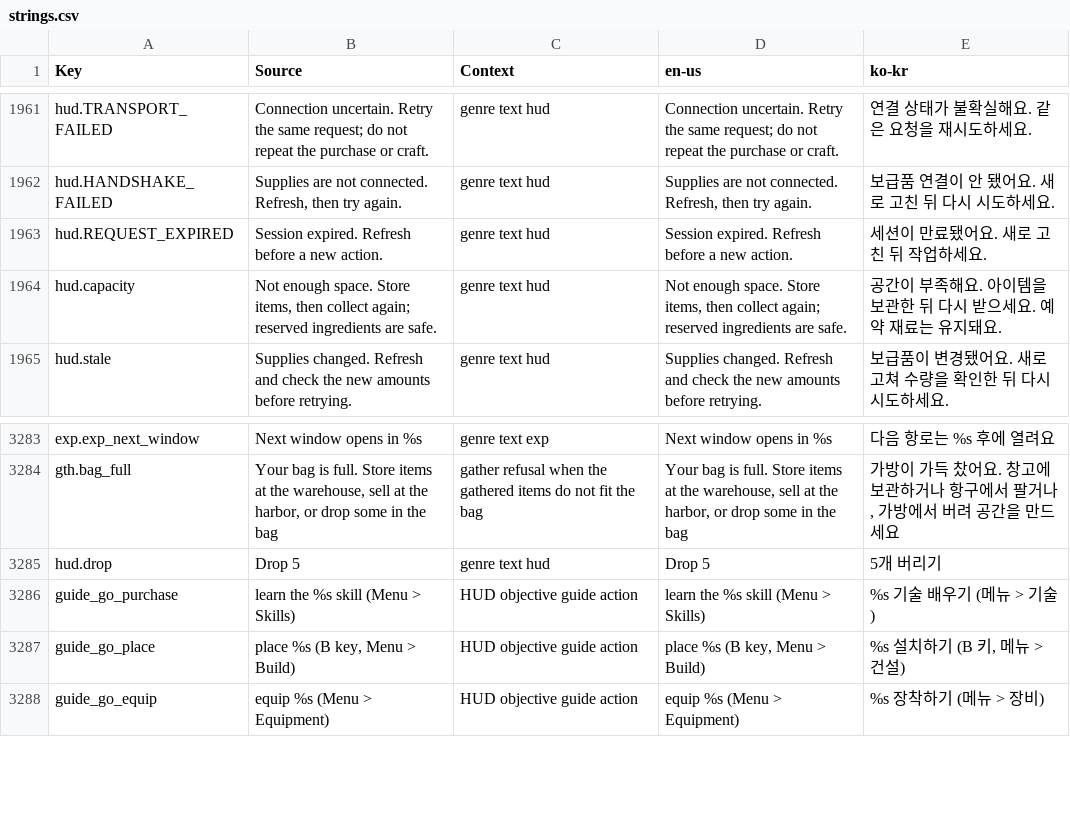
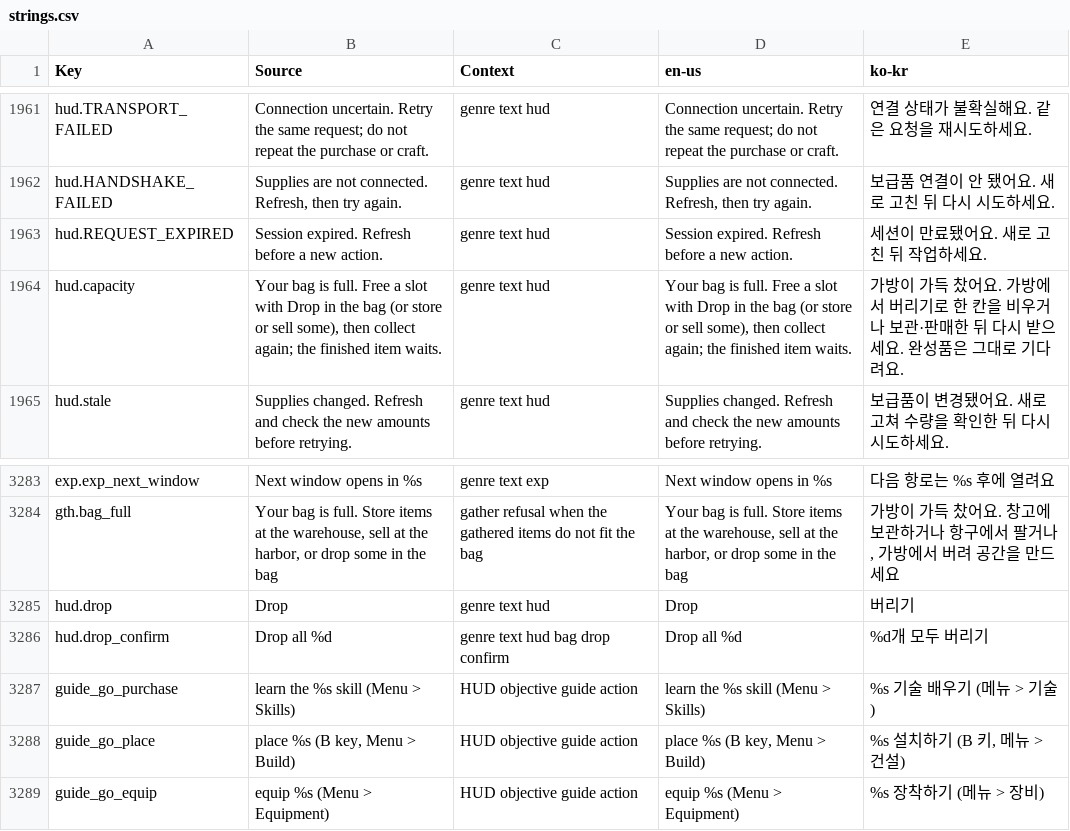
Before and after one commit to Indosaram/roblox_forge, a CSV file: games/robango-island/locale/strings.csv, drawn as a sheet; only a part is shown, gaps mark what is left out.

Commit message:
robango bag room: Drop frees a slot and a full craft collect names it (journey6h @124.5m: 8 taps of 'Drop 5' never emptied a stack, so the bag stayed full and gathering dead-ended). Drop now arms a confirm 'Drop all N' that sends item-drop for every unreserved unit of the stack; the FULL_SLOTS/WEIGHT refusal (craft collect, the job stays Ready) names the bag's Drop button and says the finished item waits. journey6h's free-slot routines tap Drop then the confirm. bag-room.spec fails on 505cd268

```diff
--- a/games/robango-island/locale/strings.csv
+++ b/games/robango-island/locale/strings.csv
@@ -1963,3 +1963,3 @@ hud.HANDSHAKE_FAILED,"Supplies are not connected. Refresh, then try again.",genr
 hud.REQUEST_EXPIRED,Session expired. Refresh before a new action.,genre text hud,Session expired. Refresh before a new action.,세션이 만료됐어요. 새로 고친 뒤 작업하세요.
-hud.capacity,"Not enough space. Store items, then collect again; reserved ingredients are safe.",genre text hud,"Not enough space. Store items, then collect again; reserved ingredients are safe.",공간이 부족해요. 아이템을 보관한 뒤 다시 받으세요. 예약 재료는 유지돼요.
+hud.capacity,"Your bag is full. Free a slot with Drop in the bag (or store or sell some), then collect again; the finished item waits.",genre text hud,"Your bag is full. Free a slot with Drop in the bag (or store or sell some), then collect again; the finished item waits.","가방이 가득 찼어요. 가방에서 버리기로 한 칸을 비우거나 보관·판매한 뒤 다시 받으세요. 완성품은 그대로 기다려요."
 hud.stale,Supplies changed. Refresh and check the new amounts before retrying.,genre text hud,Supplies changed. Refresh and check the new amounts before retrying.,보급품이 변경됐어요. 새로 고쳐 수량을 확인한 뒤 다시 시도하세요.
@@ -3284,3 +3284,4 @@ exp.exp_next_window,Next window opens in %s,genre text exp,Next window opens in
 gth.bag_full,"Your bag is full. Store items at the warehouse, sell at the harbor, or drop some in the bag",gather refusal when the gathered items do not fit the bag,"Your bag is full. Store items at the warehouse, sell at the harbor, or drop some in the bag","가방이 가득 찼어요. 창고에 보관하거나 항구에서 팔거나, 가방에서 버려 공간을 만드세요"
-hud.drop,Drop 5,genre text hud,Drop 5,5개 버리기
+hud.drop,Drop,genre text hud,Drop,버리기
+hud.drop_confirm,Drop all %d,genre text hud bag drop confirm,Drop all %d,%d개 모두 버리기
 guide_go_purchase,learn the %s skill (Menu > Skills),HUD objective guide action,learn the %s skill (Menu > Skills),%s 기술 배우기 (메뉴 > 기술)
```
Also changed, not shown: games/robango-island/locale/provenance.csv, 3 other files.
